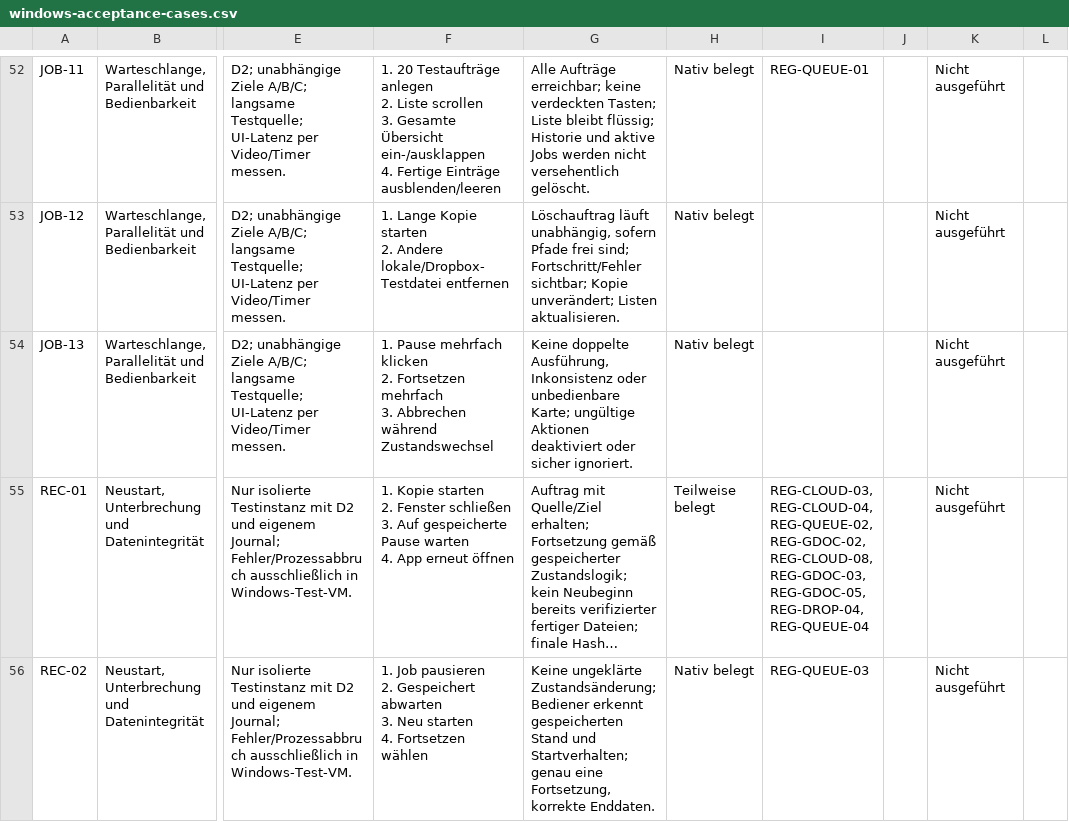
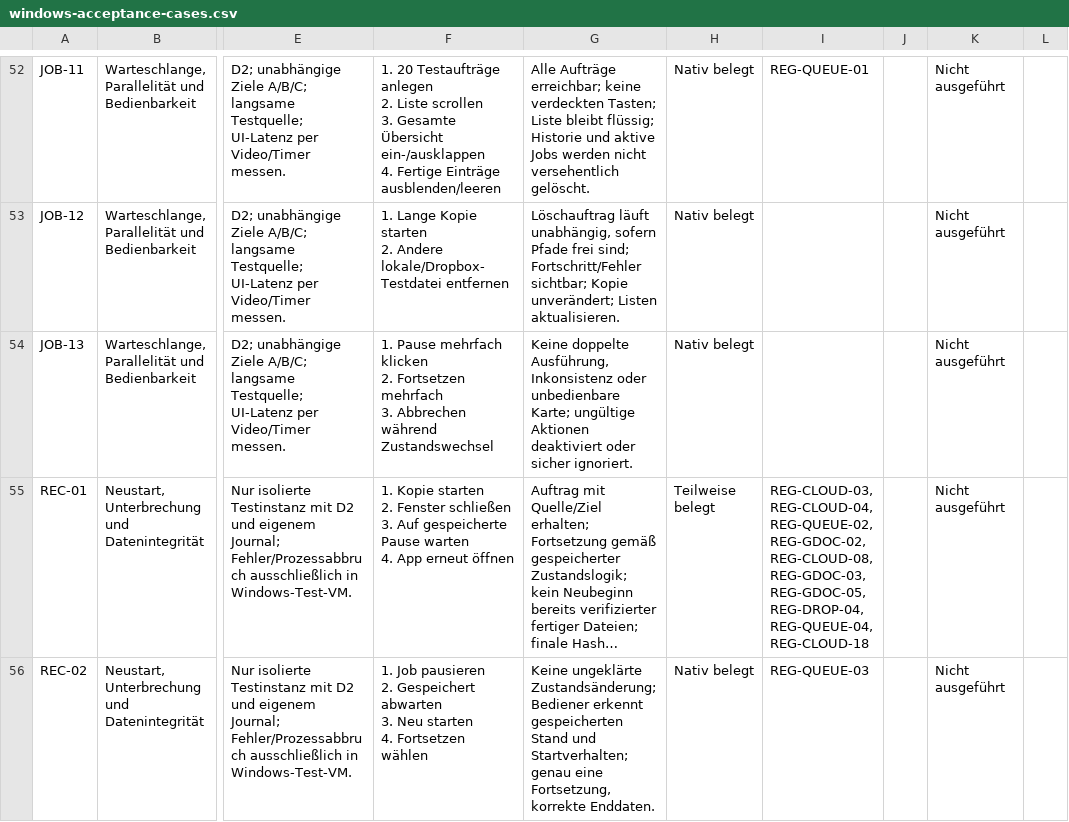
Before and after one commit to Niclas85/OpenCommander, a CSV file: docs/windows-acceptance-cases.csv, drawn as a sheet; only a part is shown, gaps mark what is left out; long unchanged cells end in …; the diff covers the shown part only; the diff names each change by its address in the sheet, - before the commit and + after, or states it on an @@ line.

Commit message:
Document resumable cloud folder downloads without repeating verified files

```diff
--- a/docs/windows-acceptance-cases.csv
+++ b/docs/windows-acceptance-cases.csv
-I55: …REG-GDOC-05, REG-DROP-04, REG-QUEUE-04
+I55: …REG-GDOC-05, REG-DROP-04, REG-QUEUE-04, REG-CLOUD-18
```
Also changed, not shown: 2 edited cells elsewhere in this file, 3 other files.
